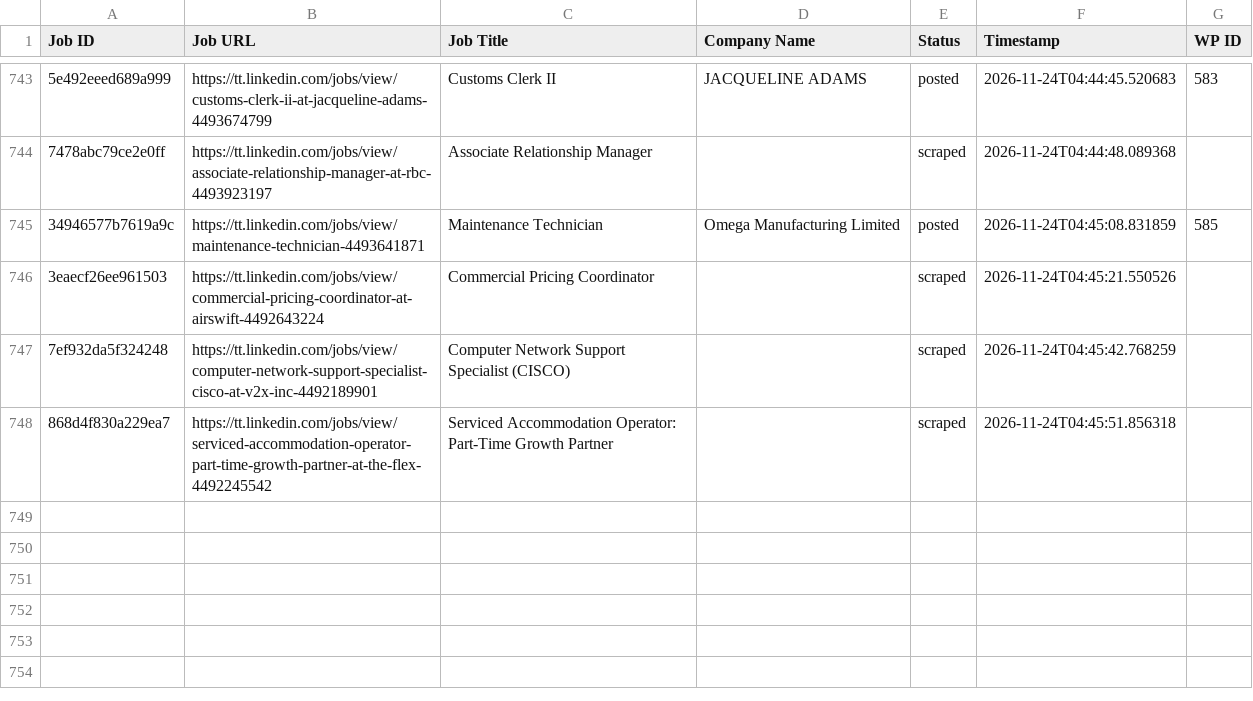
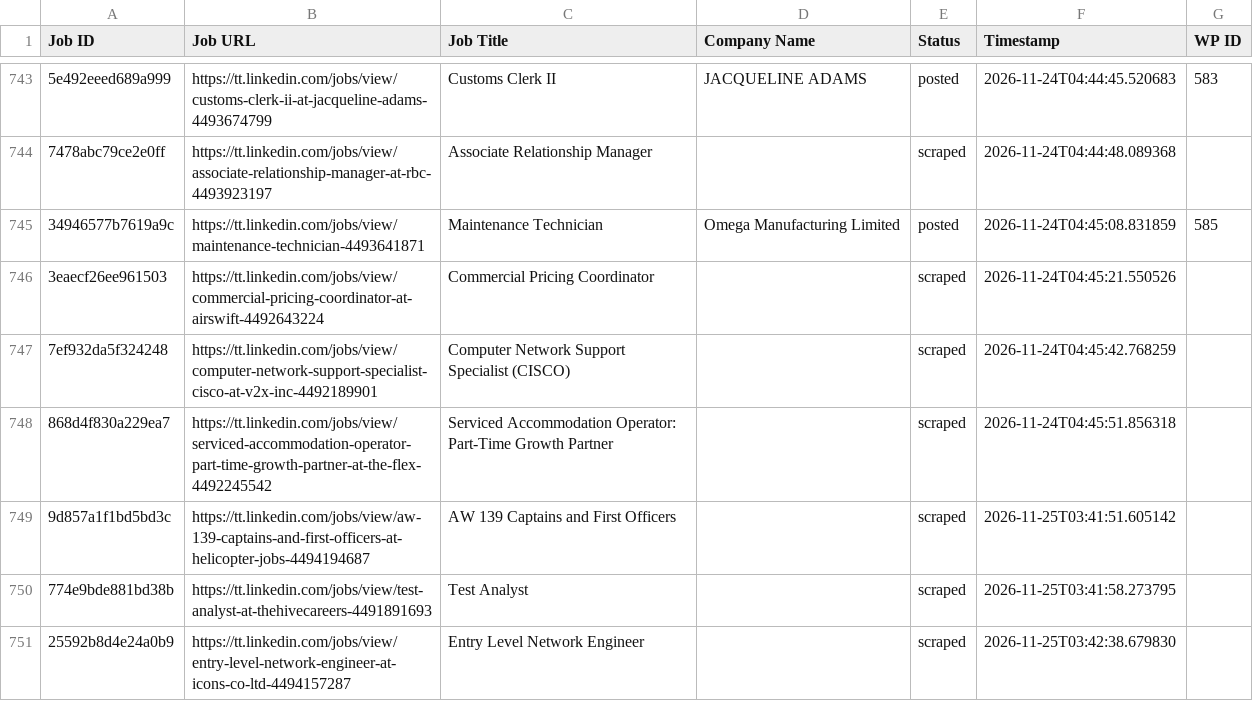
Before and after one commit to mimusdesign/tt, a CSV file: processed_jobs.csv, drawn as a sheet; only a part is shown, gaps mark what is left out; the diff names each change by its address in the sheet, - before the commit and + after, or states it on an @@ line.

```diff
--- a/processed_jobs.csv
+++ b/processed_jobs.csv
+row 749: 9d857a1f1bd5bd3c | https://tt.linkedin.com/jobs/view/aw-139-captains-and-first-officers-at-helicopter-jobs-4494194687 | AW 139 Captains and First Officers |  | scraped | 2026-11-25T03:41:51.605142
+row 750: 774e9bde881bd38b | https://tt.linkedin.com/jobs/view/test-analyst-at-thehivecareers-4491891693 | Test Analyst |  | scraped | 2026-11-25T03:41:58.273795
+row 751: 25592b8d4e24a0b9 | https://tt.linkedin.com/jobs/view/entry-level-network-engineer-at-icons-co-ltd-4494157287 | Entry Level Network Engineer |  | scraped | 2026-11-25T03:42:38.679830
```
